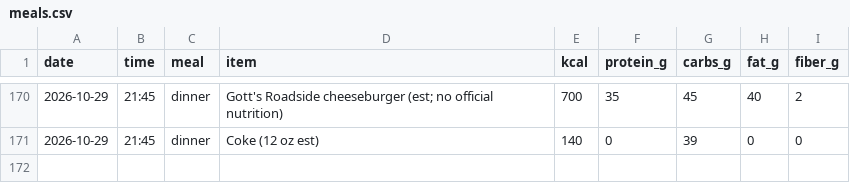
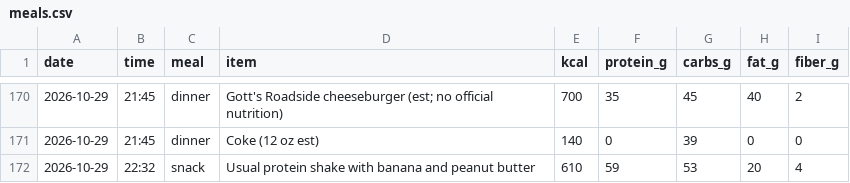
Before and after one commit to pondorasti/pondorasti, a CSV file: apps/macro/content/meals.csv, drawn as a sheet; only a part is shown, gaps mark what is left out.

```diff
--- a/apps/macro/content/meals.csv
+++ b/apps/macro/content/meals.csv
@@ -171 +171,2 @@ date,time,meal,item,kcal,protein_g,carbs_g,fat_g,fiber_g
 2026-10-29,21:45,dinner,Coke (12 oz est),140,0,39,0,0
+2026-10-29,22:32,snack,Usual protein shake with banana and peanut butter,610,59,53,20,4
```
